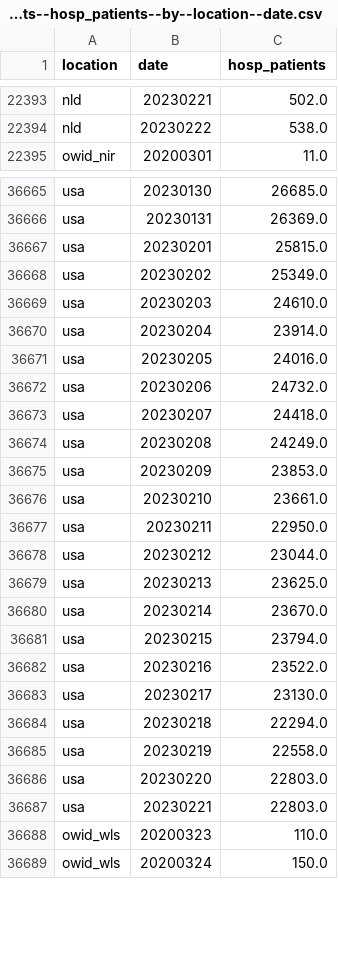
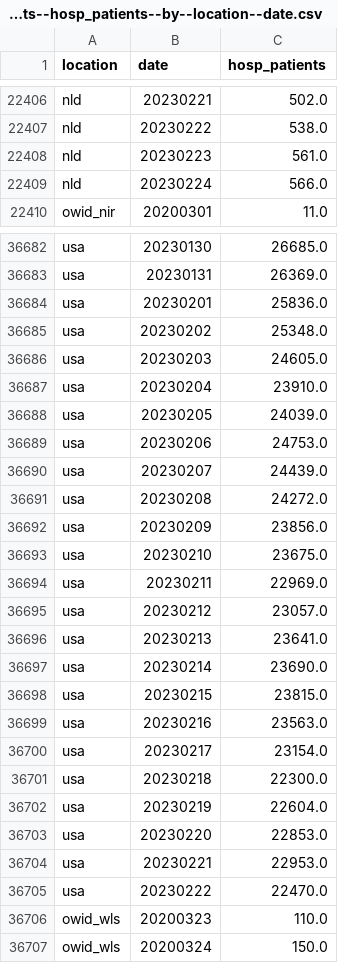
Before and after one commit to open-numbers/ddf--owid--covid_19, a CSV file: ddf--datapoints--hosp_patients--by--location--date.csv, drawn as a sheet; only a part is shown, gaps mark what is left out; the diff covers the shown part only.

```diff
--- a/ddf--datapoints--hosp_patients--by--location--date.csv
+++ b/ddf--datapoints--hosp_patients--by--location--date.csv
@@ -22394,2 +22407,4 @@ nld,20230221,502.0
 nld,20230222,538.0
+nld,20230223,561.0
+nld,20230224,566.0
 owid_nir,20200301,11.0
@@ -36666,23 +36683,24 @@ usa,20230130,26685.0
 usa,20230131,26369.0
-usa,20230201,25815.0
-usa,20230202,25349.0
-usa,20230203,24610.0
-usa,20230204,23914.0
-usa,20230205,24016.0
-usa,20230206,24732.0
-usa,20230207,24418.0
-usa,20230208,24249.0
-usa,20230209,23853.0
-usa,20230210,23661.0
-usa,20230211,22950.0
-usa,20230212,23044.0
-usa,20230213,23625.0
-usa,20230214,23670.0
-usa,20230215,23794.0
-usa,20230216,23522.0
-usa,20230217,23130.0
-usa,20230218,22294.0
-usa,20230219,22558.0
-usa,20230220,22803.0
-usa,20230221,22803.0
+usa,20230201,25836.0
+usa,20230202,25348.0
+usa,20230203,24605.0
+usa,20230204,23910.0
+usa,20230205,24039.0
+usa,20230206,24753.0
+usa,20230207,24439.0
+usa,20230208,24272.0
+usa,20230209,23856.0
+usa,20230210,23675.0
+usa,20230211,22969.0
+usa,20230212,23057.0
+usa,20230213,23641.0
+usa,20230214,23690.0
+usa,20230215,23815.0
+usa,20230216,23563.0
+usa,20230217,23154.0
+usa,20230218,22300.0
+usa,20230219,22604.0
+usa,20230220,22853.0
+usa,20230221,22953.0
+usa,20230222,22470.0
 owid_wls,20200323,110.0
```
Also changed, not shown: 15 added rows and 13 edited cells elsewhere in this file, ddf--datapoints--hosp_patients_per_million--by--location--date.csv, ddf--datapoints--icu_patients--by--location--date.csv, 33 other files.
